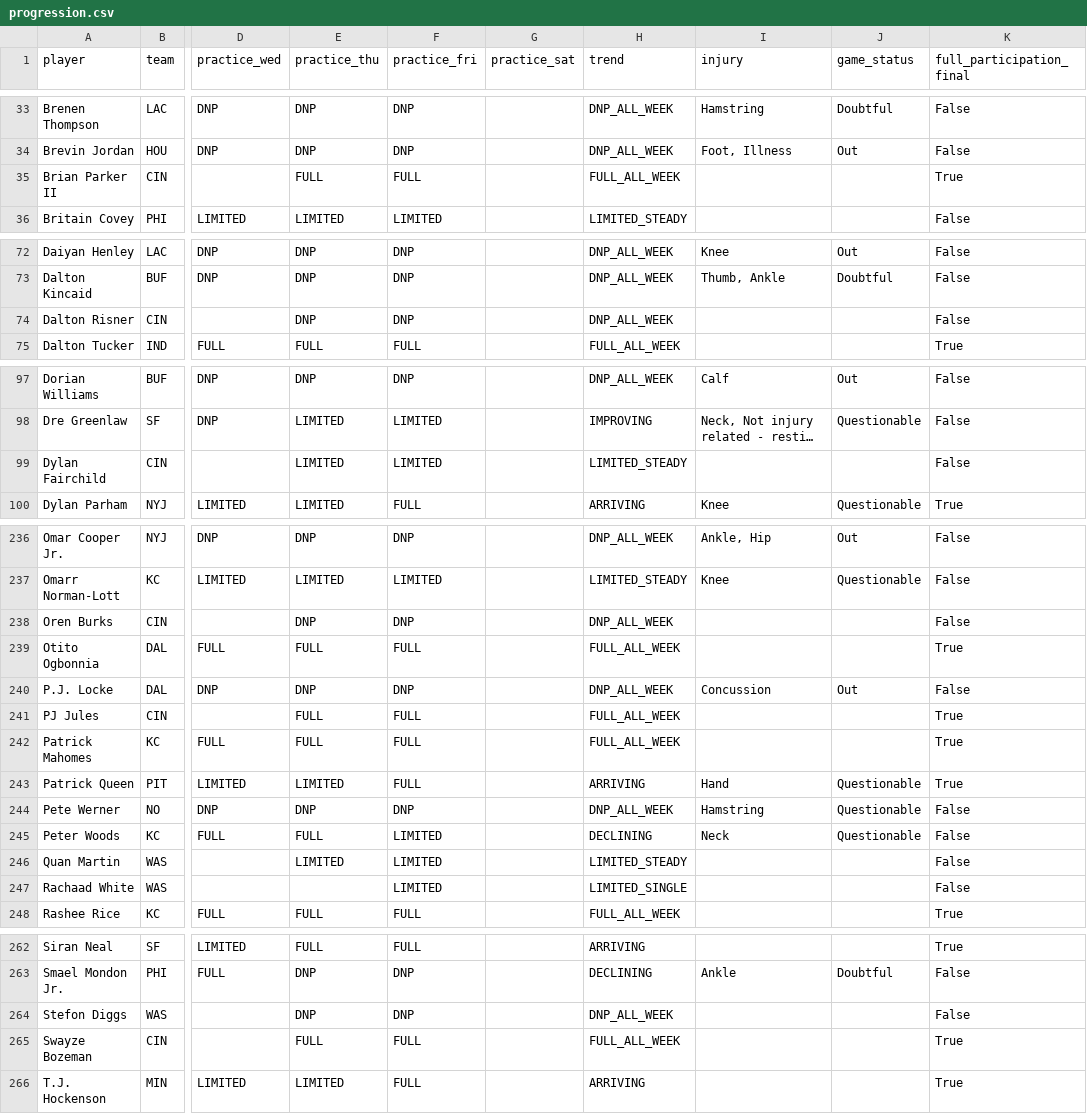
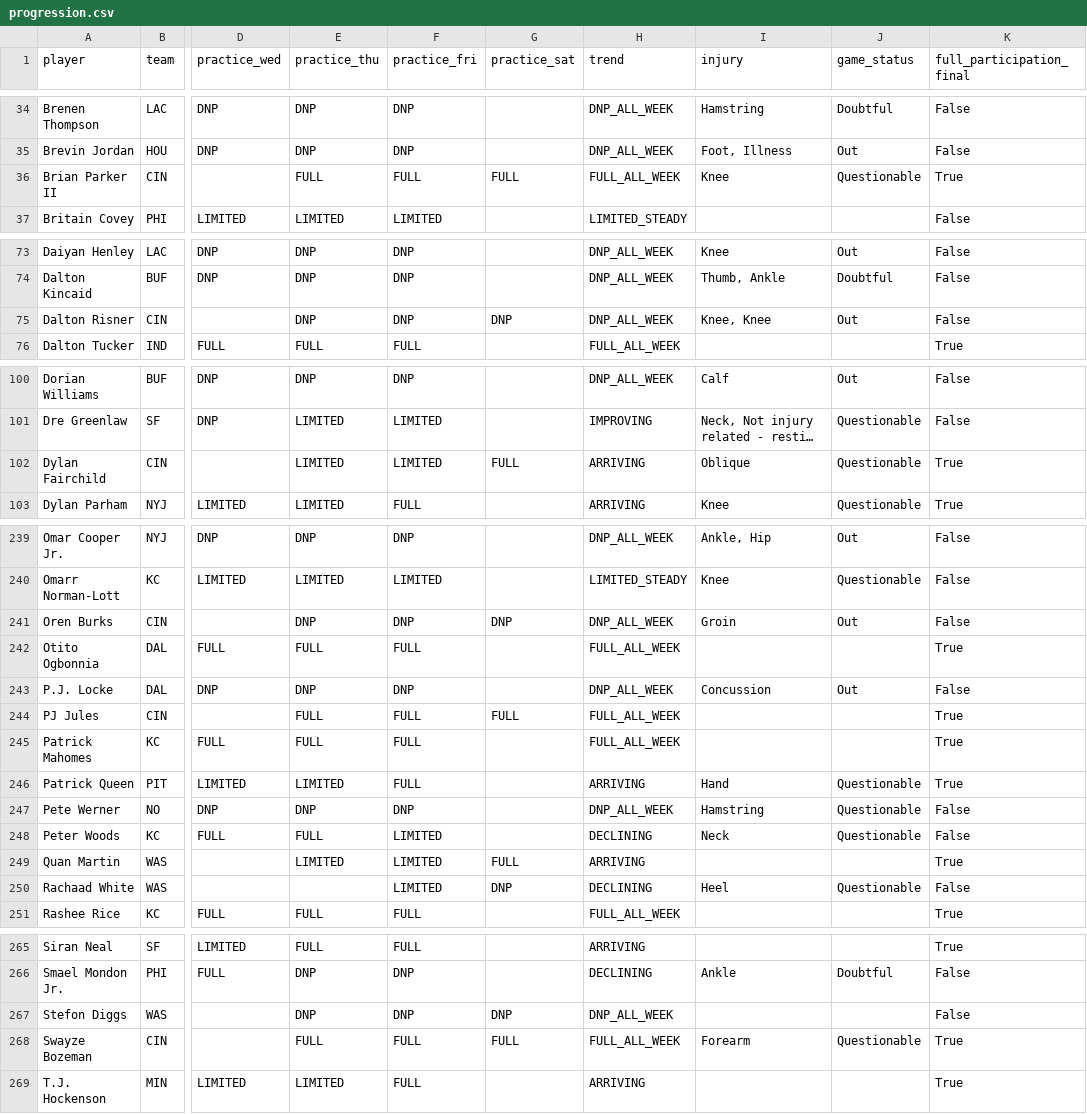
Before and after one commit to russellkt/practice-report-archive, a CSV file: progression/progression.csv, drawn as a sheet; only a part is shown, gaps mark what is left out; long unchanged cells end in …; addresses are those after the commit; the diff covers the shown part only; the diff names each change by its address in the sheet, - before the commit and + after, or states it on an @@ line.

```diff
--- a/progression/progression.csv
+++ b/progression/progression.csv
-G36 (practice_sat): (empty)
+G36 (practice_sat): FULL
-I36 (injury): (empty)
+I36 (injury): Knee
-J36 (game_status): (empty)
+J36 (game_status): Questionable
-G75 (practice_sat): (empty)
+G75 (practice_sat): DNP
-I75 (injury): (empty)
+I75 (injury): Knee, Knee
-J75 (game_status): (empty)
+J75 (game_status): Out
-G102 (practice_sat): (empty)
+G102 (practice_sat): FULL
-H102 (trend): LIMITED_STEADY
+H102 (trend): ARRIVING
-I102 (injury): (empty)
+I102 (injury): Oblique
-J102 (game_status): (empty)
+J102 (game_status): Questionable
-K102 (full_participation_final): False
+K102 (full_participation_final): True
-G241 (practice_sat): (empty)
+G241 (practice_sat): DNP
-I241 (injury): (empty)
+I241 (injury): Groin
-J241 (game_status): (empty)
+J241 (game_status): Out
-G244 (practice_sat): (empty)
+G244 (practice_sat): FULL
-G249 (practice_sat): (empty)
+G249 (practice_sat): FULL
-H249 (trend): LIMITED_STEADY
+H249 (trend): ARRIVING
-K249 (full_participation_final): False
+K249 (full_participation_final): True
-G250 (practice_sat): (empty)
+G250 (practice_sat): DNP
-H250 (trend): LIMITED_SINGLE
+H250 (trend): DECLINING
-I250 (injury): (empty)
+I250 (injury): Heel
-J250 (game_status): (empty)
+J250 (game_status): Questionable
-G267 (practice_sat): (empty)
+G267 (practice_sat): DNP
-G268 (practice_sat): (empty)
+G268 (practice_sat): FULL
-I268 (injury): (empty)
+I268 (injury): Forearm
-J268 (game_status): (empty)
+J268 (game_status): Questionable
```
Also changed, not shown: 3 added rows and 35 edited cells elsewhere in this file, 4 other files.
